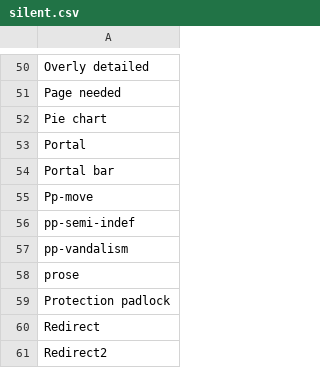
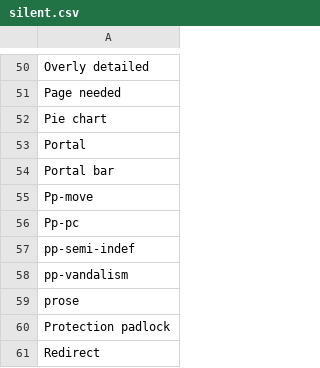
Before and after one commit to szabgab/wikipedia-to-epub.rs, a CSV file: src/silent.csv, drawn as a sheet; only a part is shown, gaps mark what is left out; the shorter side is filled out with more unchanged rows.

```diff
--- a/src/silent.csv
+++ b/src/silent.csv
@@ -55,2 +55,3 @@ Portal bar
 Pp-move
+Pp-pc
 pp-semi-indef
```
Also changed, not shown: 5 other files.
